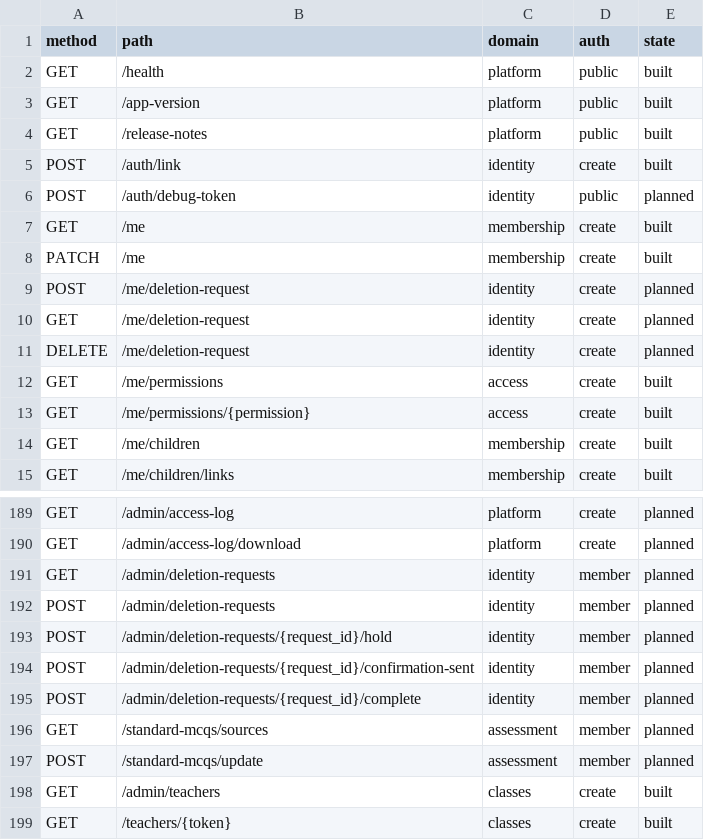
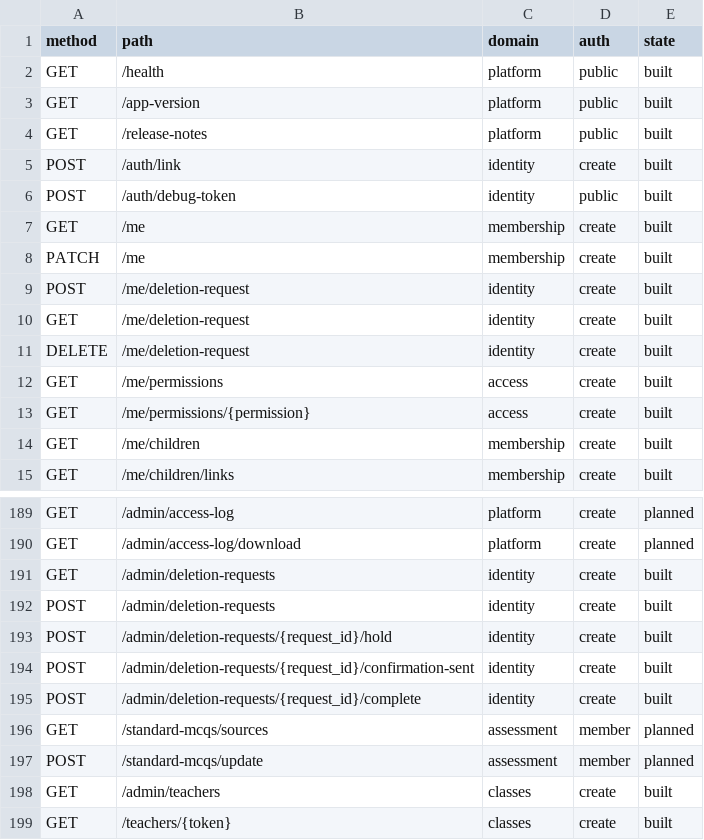
Before and after one commit to thestrongrope/tsr-app, a CSV file: docs/specs/initial-build/operations.csv, drawn as a sheet; only a part is shown, gaps mark what is left out.

```diff
--- a/docs/specs/initial-build/operations.csv
+++ b/docs/specs/initial-build/operations.csv
@@ -5,8 +5,8 @@ GET,/release-notes,platform,public,built
 POST,/auth/link,identity,create,built
-POST,/auth/debug-token,identity,public,planned
+POST,/auth/debug-token,identity,public,built
 GET,/me,membership,create,built
 PATCH,/me,membership,create,built
-POST,/me/deletion-request,identity,create,planned
-GET,/me/deletion-request,identity,create,planned
-DELETE,/me/deletion-request,identity,create,planned
+POST,/me/deletion-request,identity,create,built
+GET,/me/deletion-request,identity,create,built
+DELETE,/me/deletion-request,identity,create,built
 GET,/me/permissions,access,create,built
@@ -190,7 +190,7 @@ GET,/admin/access-log,platform,create,planned
 GET,/admin/access-log/download,platform,create,planned
-GET,/admin/deletion-requests,identity,member,planned
-POST,/admin/deletion-requests,identity,member,planned
-POST,/admin/deletion-requests/{request_id}/hold,identity,member,planned
-POST,/admin/deletion-requests/{request_id}/confirmation-sent,identity,member,planned
-POST,/admin/deletion-requests/{request_id}/complete,identity,member,planned
+GET,/admin/deletion-requests,identity,create,built
+POST,/admin/deletion-requests,identity,create,built
+POST,/admin/deletion-requests/{request_id}/hold,identity,create,built
+POST,/admin/deletion-requests/{request_id}/confirmation-sent,identity,create,built
+POST,/admin/deletion-requests/{request_id}/complete,identity,create,built
 GET,/standard-mcqs/sources,assessment,member,planned
```
Also changed, not shown: 28 other files.
